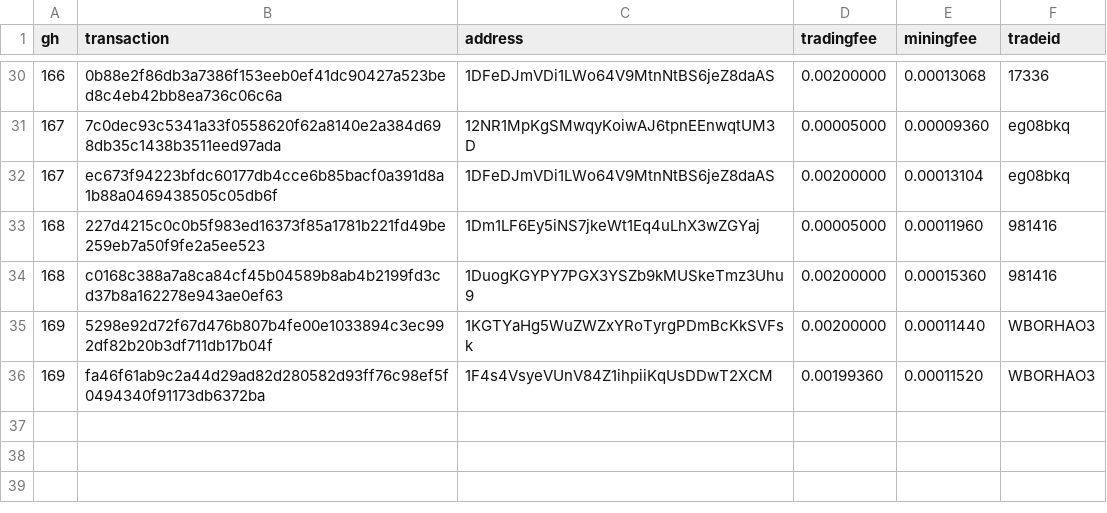
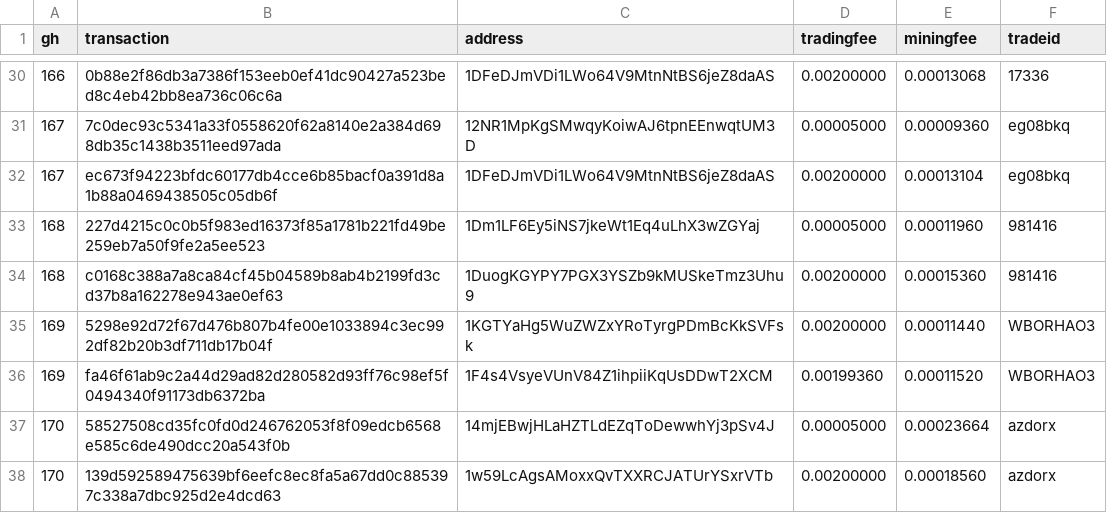
Before and after one commit to bisq-network/support, a CSV file: support-147.csv, drawn as a sheet; only a part is shown, gaps mark what is left out.

Commit message:
Add txns for fee reimbursement #170

```diff
--- a/support-147.csv
+++ b/support-147.csv
@@ -36 +36,3 @@ gh,transaction,address,tradingfee,miningfee,tradeid
 169,fa46f61ab9c2a44d29ad82d280582d93ff76c98ef5f0494340f91173db6372ba,1F4s4VsyeVUnV84Z1ihpiiKqUsDDwT2XCM,0.00199360,0.00011520,WBORHAO3
+170,58527508cd35fc0fd0d246762053f8f09edcb6568e585c6de490dcc20a543f0b,14mjEBwjHLaHZTLdEZqToDewwhYj3pSv4J,0.00005000,0.00023664,azdorx
+170,139d592589475639bf6eefc8ec8fa5a67dd0c885397c338a7dbc925d2e4dcd63,1w59LcAgsAMoxxQvTXXRCJATUrYSxrVTb,0.00200000,0.00018560,azdorx
```
